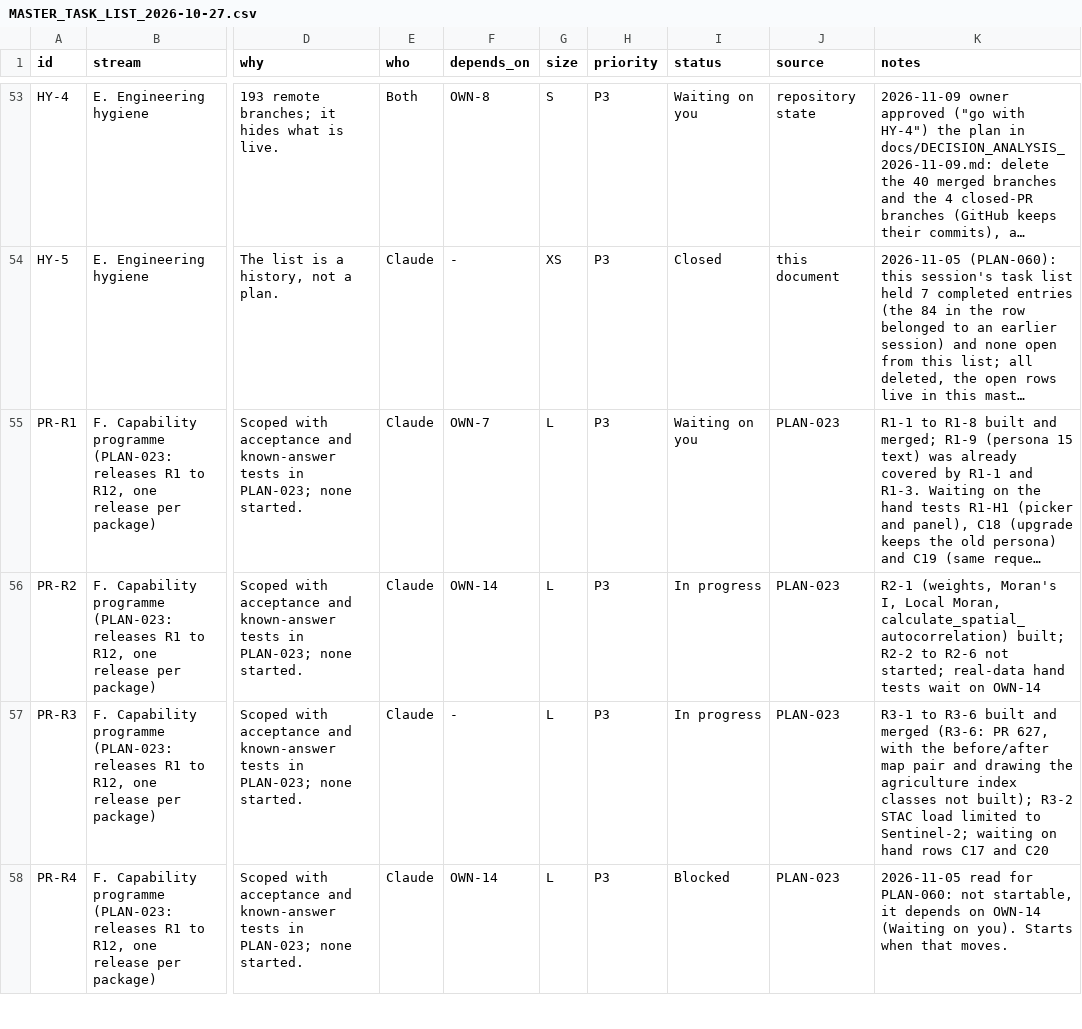
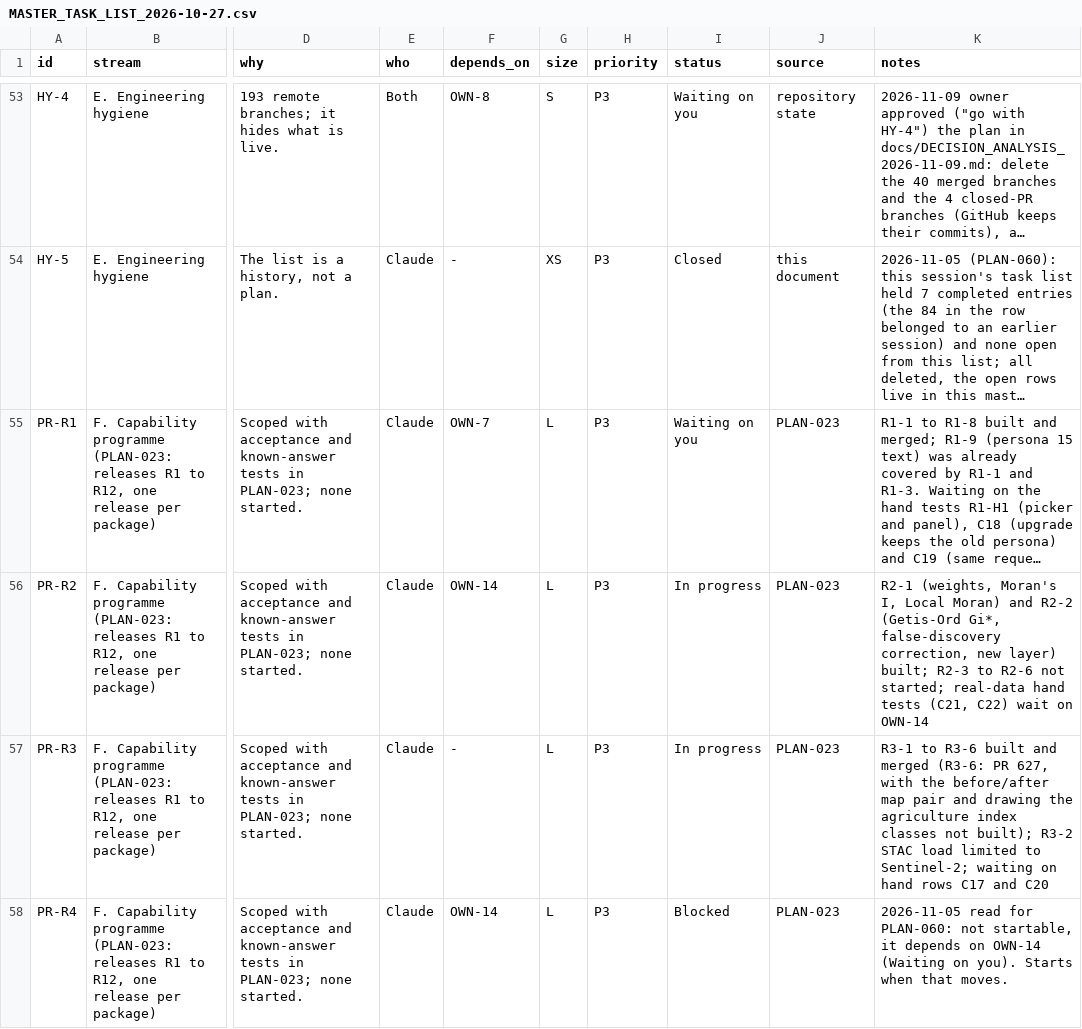
Before and after one commit to http-solution/cartogen-ai-qgis-plugin, a CSV file: docs/MASTER_TASK_LIST_2026-10-27.csv, drawn as a sheet; only a part is shown, gaps mark what is left out; long unchanged cells end in …; the diff names each change by its address in the sheet, - before the commit and + after, or states it on an @@ line.

```diff
--- a/docs/MASTER_TASK_LIST_2026-10-27.csv
+++ b/docs/MASTER_TASK_LIST_2026-10-27.csv
-K56 (notes): …I, Local Moran, calculate_spatial_autocorrelation) built; R2-2 to R2-6 not started; real-data hand tests wait on…
+K56 (notes): …I, Local Moran) and R2-2 (Getis-Ord Gi*, false-discovery correction, new layer) built; R2-3 to R2-6 not started; real-data hand tests (C21, C22) wait on…
```
Also changed, not shown: 18 other files.
